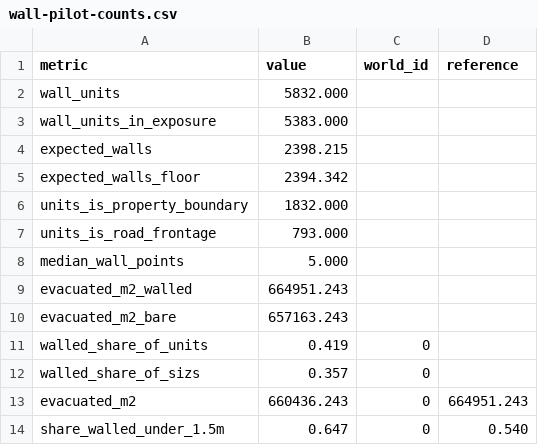
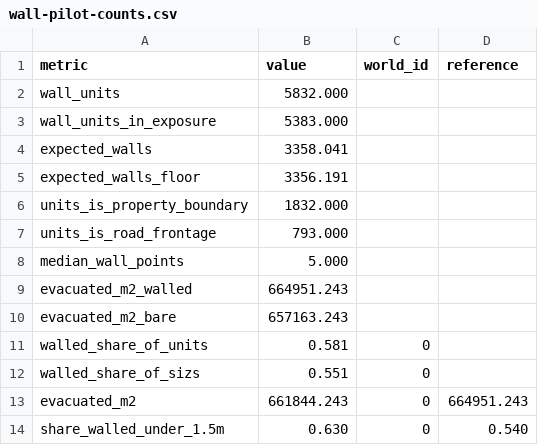
Before and after one commit to tonkintaylor/p-1017473.2003-nhc-land-loss, a CSV file: report/hazard/landslide/urban-slope-faces/tab/wall-pilot-counts.csv, drawn as a sheet.

```diff
--- a/report/hazard/landslide/urban-slope-faces/tab/wall-pilot-counts.csv
+++ b/report/hazard/landslide/urban-slope-faces/tab/wall-pilot-counts.csv
@@ -3,4 +3,4 @@ wall_units,5832.000,,
 wall_units_in_exposure,5383.000,,
-expected_walls,2398.215,,
-expected_walls_floor,2394.342,,
+expected_walls,3358.041,,
+expected_walls_floor,3356.191,,
 units_is_property_boundary,1832.000,,
@@ -10,5 +10,5 @@ evacuated_m2_walled,664951.243,,
 evacuated_m2_bare,657163.243,,
-walled_share_of_units,0.419,0,
-walled_share_of_sizs,0.357,0,
-evacuated_m2,660436.243,0,664951.243
-share_walled_under_1.5m,0.647,0,0.540
+walled_share_of_units,0.581,0,
+walled_share_of_sizs,0.551,0,
+evacuated_m2,661844.243,0,664951.243
+share_walled_under_1.5m,0.630,0,0.540
```
Also changed, not shown: report/hazard/landslide/urban-slope-faces/tab/wall-claims-holdout.csv, report/hazard/landslide/urban-slope-faces/tab/wall-strata.csv, 35 other files.
